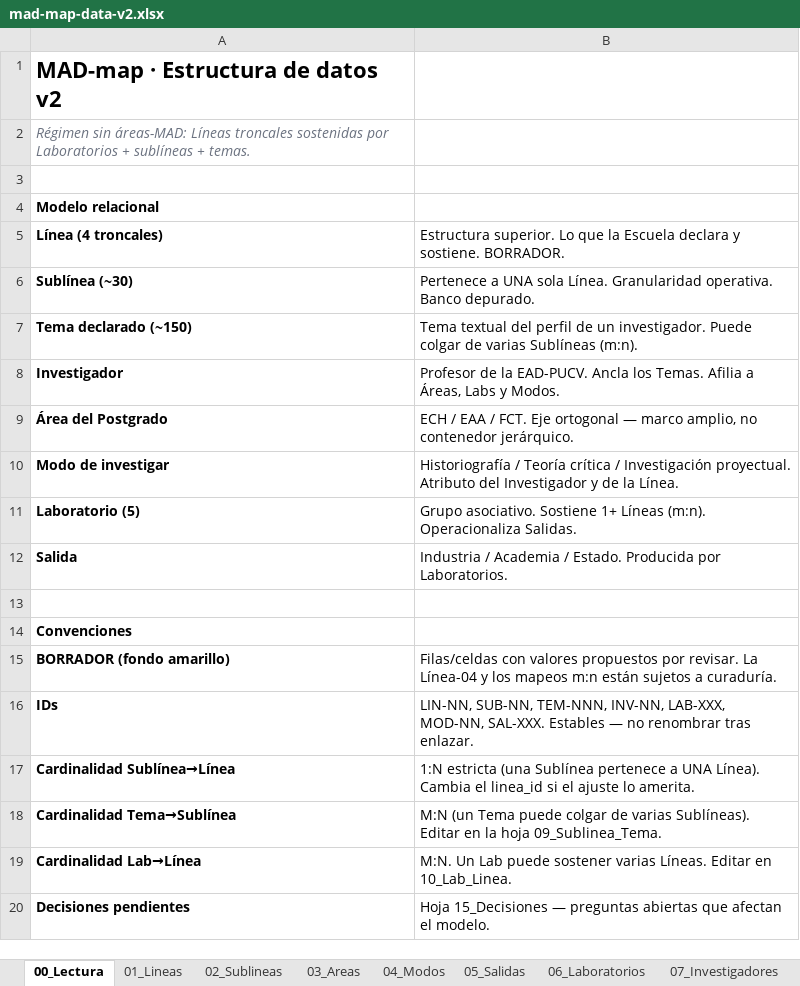
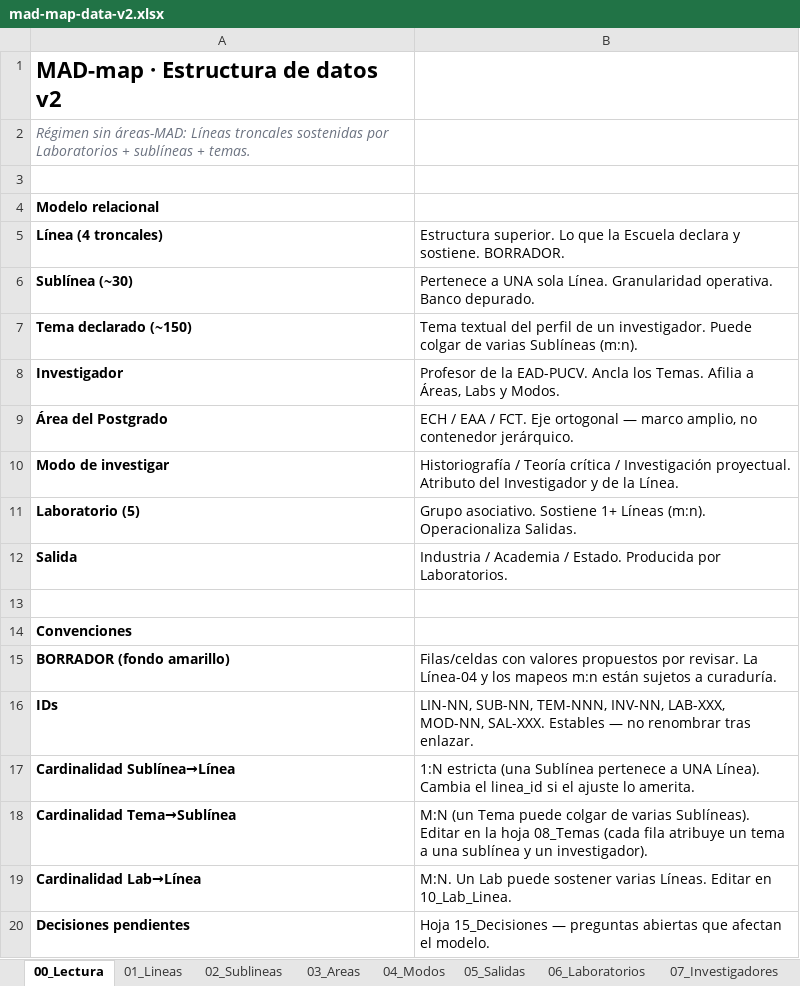
Before and after one commit to eadpucv/investigacion-ead, an Excel workbook: mad-map-data-v2.xlsx, sheet 00_Lectura, drawn as a sheet; values as stored, in another font and other column widths than the file's, no borders; the diff names each change by its address in the sheet, - before the commit and + after, or states it on an @@ line.

```diff
--- a/mad-map-data-v2.xlsx (sheet 00_Lectura)
+++ b/mad-map-data-v2.xlsx (sheet 00_Lectura)
-B18: …la hoja 09_Sublinea_Tema.
+B18: …la hoja 08_Temas (cada fila atribuye un tema a una sublínea y un investigador).
```
Also changed, not shown: sheet 16_Resumen, sheet 11_Lab_Salida, 5 other files.
